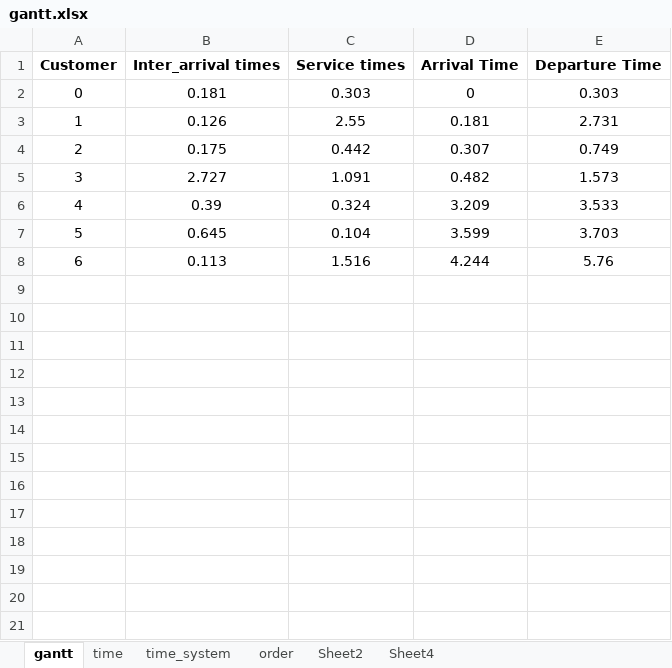
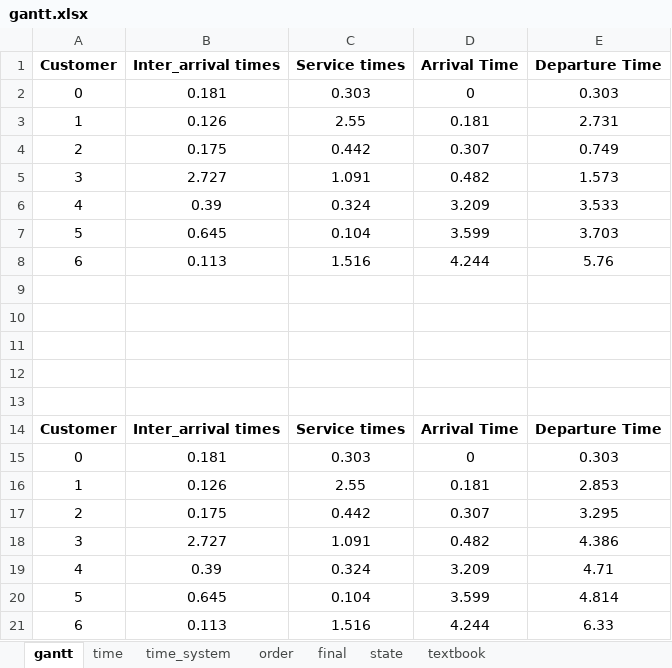
Before and after one commit to KaneSec/vega_lite, an Excel workbook: 7_others/gantt.xlsx, sheet gantt, drawn as a sheet; values as stored, in another font and other column widths than the file's, no borders; the diff names each change by its address in the sheet, - before the commit and + after, or states it on an @@ line.

```diff
--- a/7_others/gantt.xlsx (sheet gantt)
+++ b/7_others/gantt.xlsx (sheet gantt)
-sheet tab: Sheet2
+sheet tab: final
-sheet tab: Sheet4
+sheet tab: state
+sheet tab: textbook
+row 9: (empty)
+row 10: (empty)
+row 11: (empty)
+row 12: (empty)
+row 13: (empty)
+row 14: Customer | Inter_arrival times | Service times | Arrival Time | Departure Time
+row 15: 0 | 0.181 | 0.303 | 0 | 0.303
+row 16: 1 | 0.126 | 2.55 | 0.181 | 2.853
+row 17: 2 | 0.175 | 0.442 | 0.307 | 3.295
+row 18: 3 | 2.727 | 1.091 | 0.482 | 4.386
+row 19: 4 | 0.39 | 0.324 | 3.209 | 4.71
+row 20: 5 | 0.645 | 0.104 | 3.599 | 4.814
+row 21: 6 | 0.113 | 1.516 | 4.244 | 6.33
```
Also changed, not shown: sheet final, sheet state, formulas that keep their value, 3 other files.
